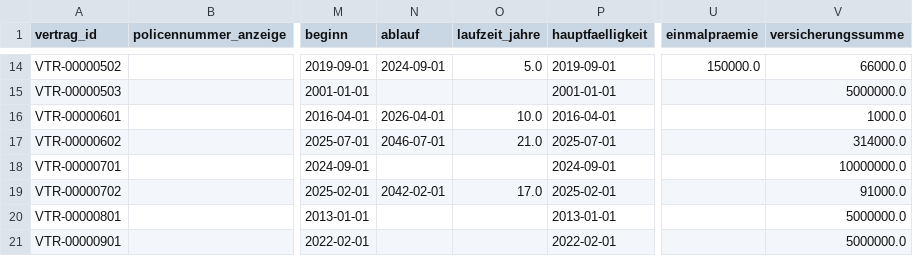
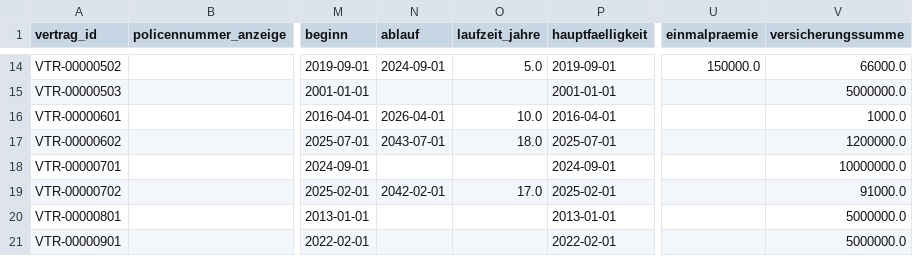
Before and after one commit to falkue/Pfefferminzia, a CSV file: data/curated/S/csv/vertrag.csv, drawn as a sheet; only a part is shown, gaps mark what is left out; the diff names each change by its address in the sheet, - before the commit and + after, or states it on an @@ line.

```diff
--- a/data/curated/S/csv/vertrag.csv
+++ b/data/curated/S/csv/vertrag.csv
-N17 (ablauf): 2046-07-01
+N17 (ablauf): 2043-07-01
-O17 (laufzeit_jahre): 21.0
+O17 (laufzeit_jahre): 18.0
-V17 (versicherungssumme): 314000.0
+V17 (versicherungssumme): 1200000.0
```
Also changed, not shown: data/curated/S/csv/antrag.csv, data/curated/S/csv/deckung.csv, 23 other files.
